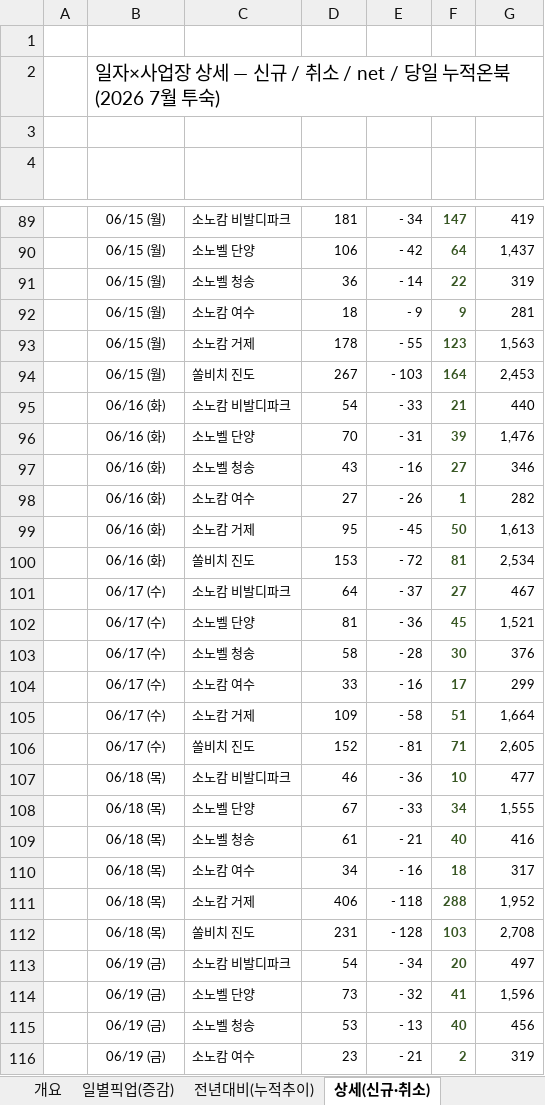
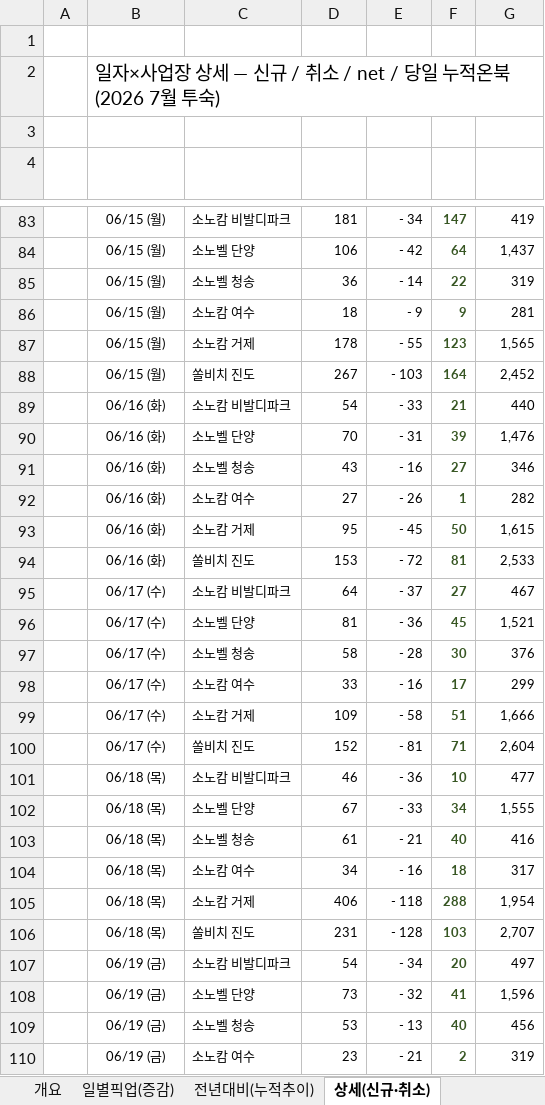
Before and after one commit to cksals00-ai/gs_daily_trend_news_public_temp, an Excel workbook: docs/data/july_pickup.xlsx, sheet 상세(신규·취소), drawn as a sheet; only a part is shown, gaps mark what is left out; values as stored, in another font and other column widths than the file's, no borders; addresses are those after the commit; the diff covers the shown part only; the diff names each change by its address in the sheet, - before the commit and + after, or states it on an @@ line.

```diff
--- a/docs/data/july_pickup.xlsx (sheet 상세(신규·취소))
+++ b/docs/data/july_pickup.xlsx (sheet 상세(신규·취소))
-G87 (당일 누적온북): 1,563
+G87 (당일 누적온북): 1,565
-G88 (당일 누적온북): 2,453
+G88 (당일 누적온북): 2,452
-G93 (당일 누적온북): 1,613
+G93 (당일 누적온북): 1,615
-G94 (당일 누적온북): 2,534
+G94 (당일 누적온북): 2,533
-G99 (당일 누적온북): 1,664
+G99 (당일 누적온북): 1,666
-G100 (당일 누적온북): 2,605
+G100 (당일 누적온북): 2,604
-G105 (당일 누적온북): 1,952
+G105 (당일 누적온북): 1,954
-G106 (당일 누적온북): 2,708
+G106 (당일 누적온북): 2,707
```
Also changed, not shown: 6 added rows, 6 removed rows and 39 edited cells elsewhere in this sheet, sheet 전년대비(누적추이), sheet 일별픽업(증감), sheet 개요, data/RM_FCST_정리.xlsx, data/소사업_예상매출.xlsx, 38 other files.
